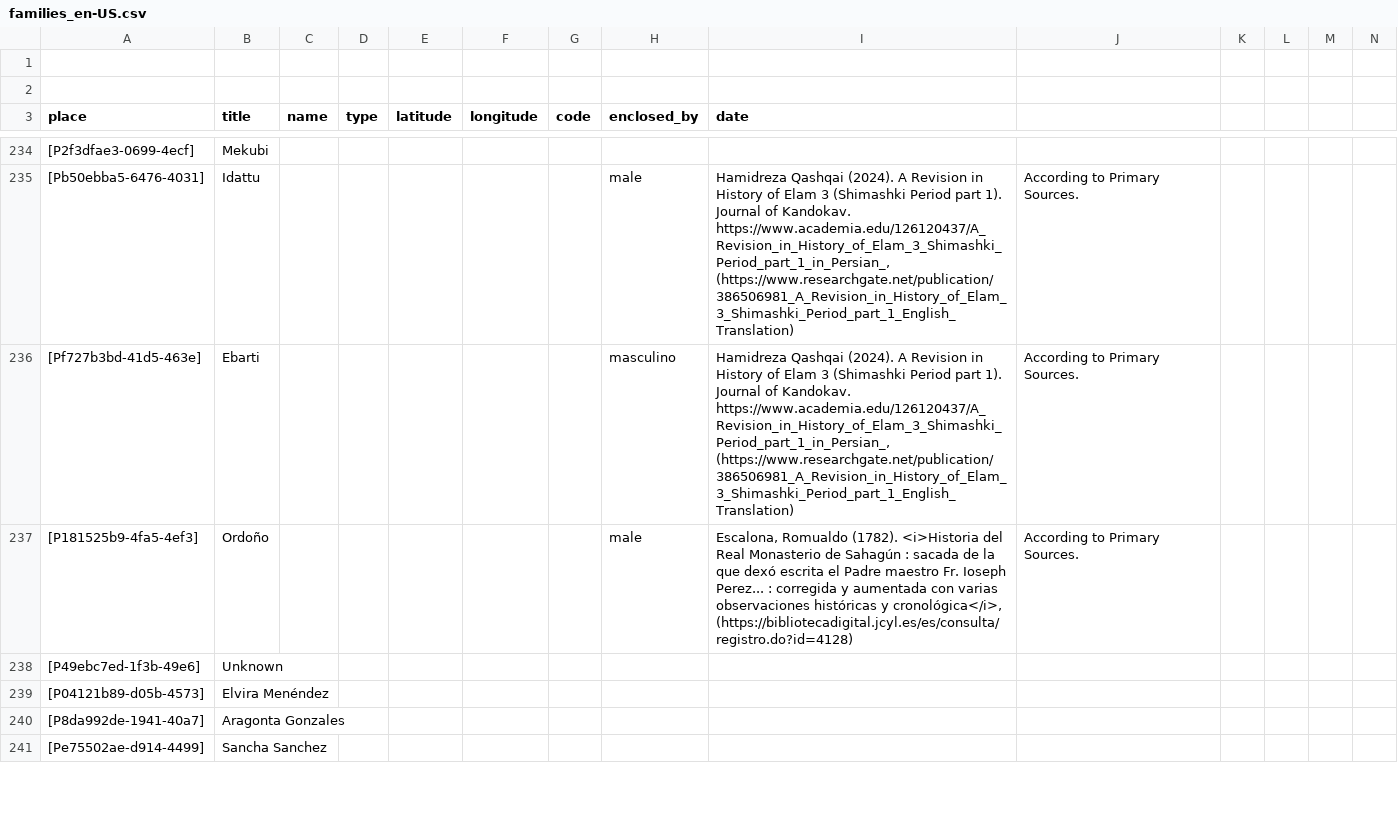
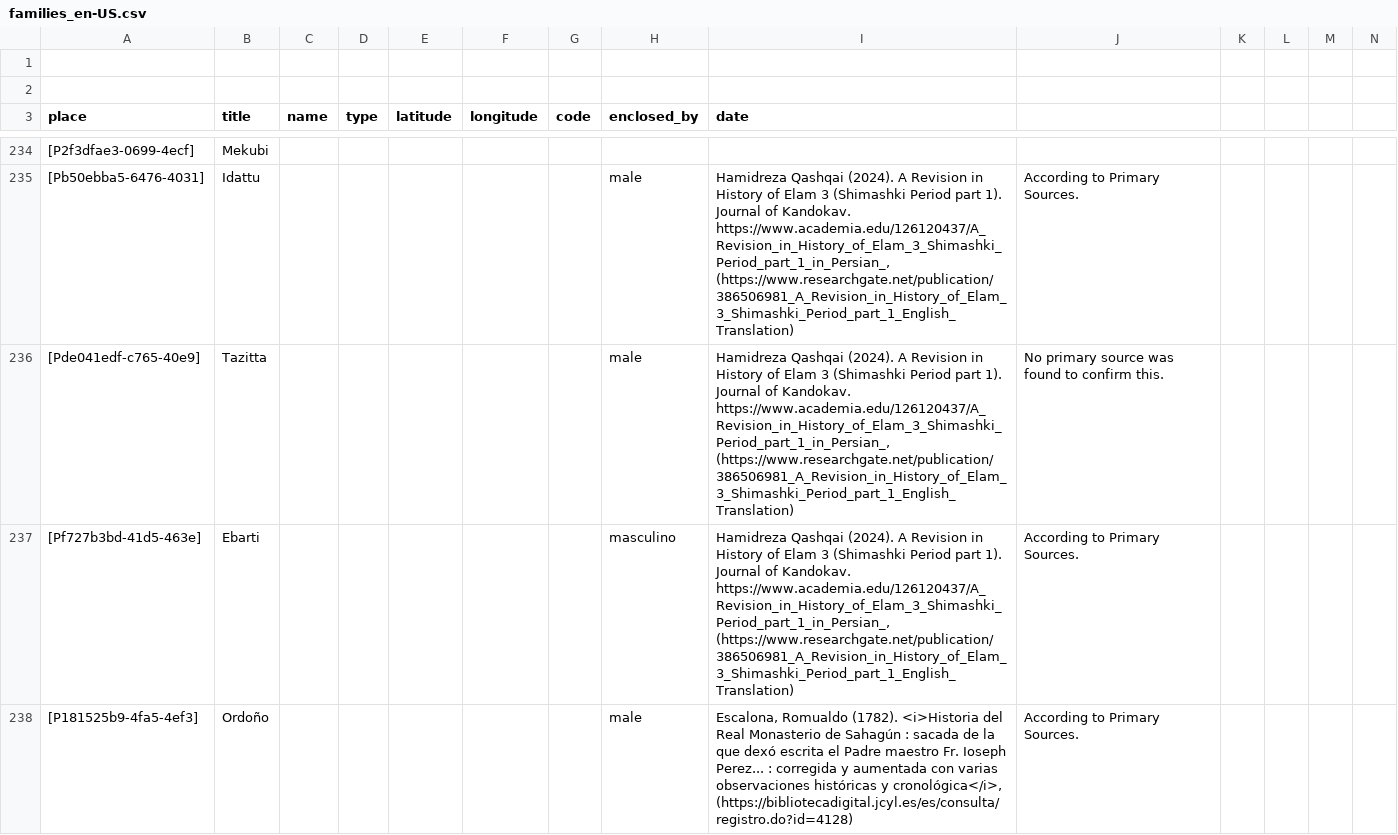
Before and after one commit to historytracers/historytracers, a CSV file: csv/families_en-US.csv, drawn as a sheet; only a part is shown, gaps mark what is left out; the shorter side is filled out with more unchanged rows; rows hold the shown columns only; the diff covers the shown part only; the diff names each change by its address in the sheet, - before the commit and + after, or states it on an @@ line.

```diff
--- a/csv/families_en-US.csv
+++ b/csv/families_en-US.csv
+row 236: [Pde041edf-c765-40e9] | Tazitta |  |  |  |  |  | male | Hamidreza Qashqai (2024). A Revision in History of Elam 3 (Shimashki Period part 1). Journal of Kandokav. https://www.academia.edu/126120437/A_Revision_in_History_of_Elam_3_Shimashki_Period_part_1_in_Persian_, (https://www.researchgate.net/publication/386506981_A_Revision_in_History_of_Elam_3_Shimashki_Period_part_1_English_Translation) | No primary source was found to confirm this.
```
Also changed, not shown: 1 added row elsewhere in this file, csv/b4e77bac-6956-40b5-be8c-44d1c6afbe1e_en-US.csv, csv/b4e77bac-6956-40b5-be8c-44d1c6afbe1e_es-ES.csv, 6 other files.
